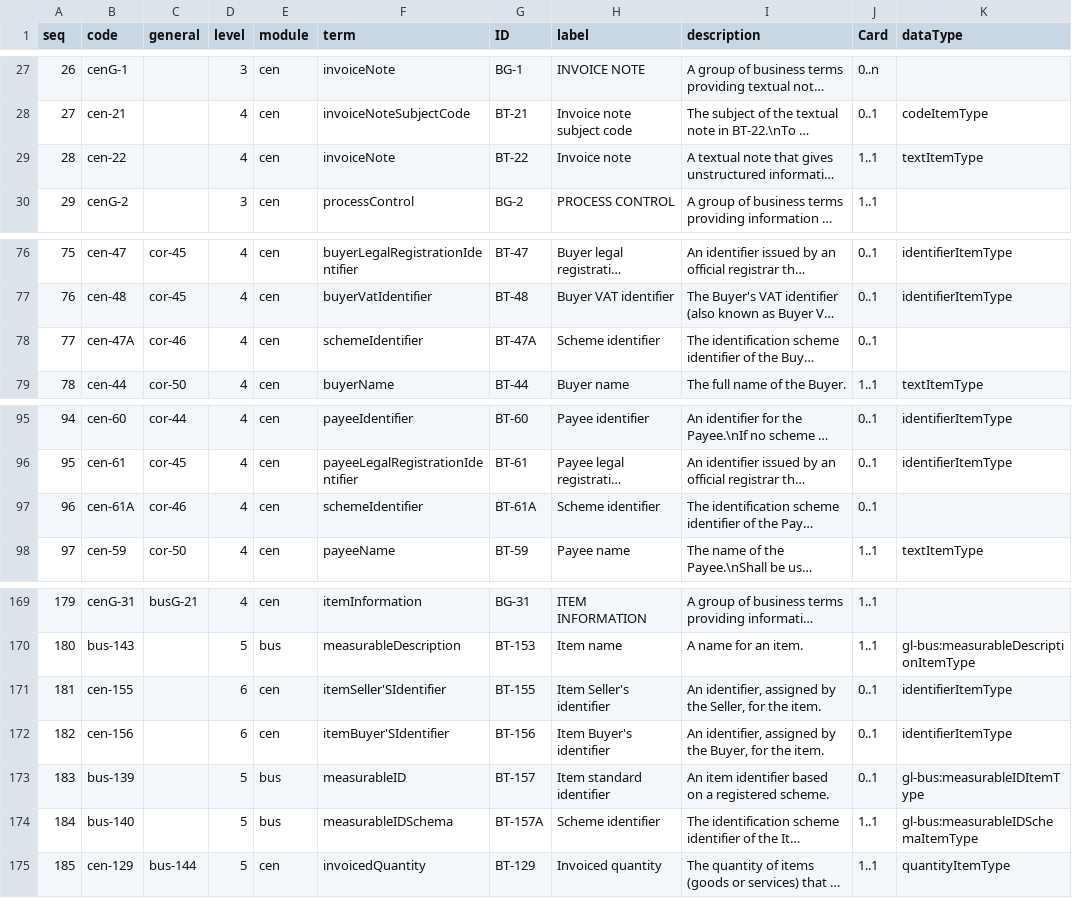
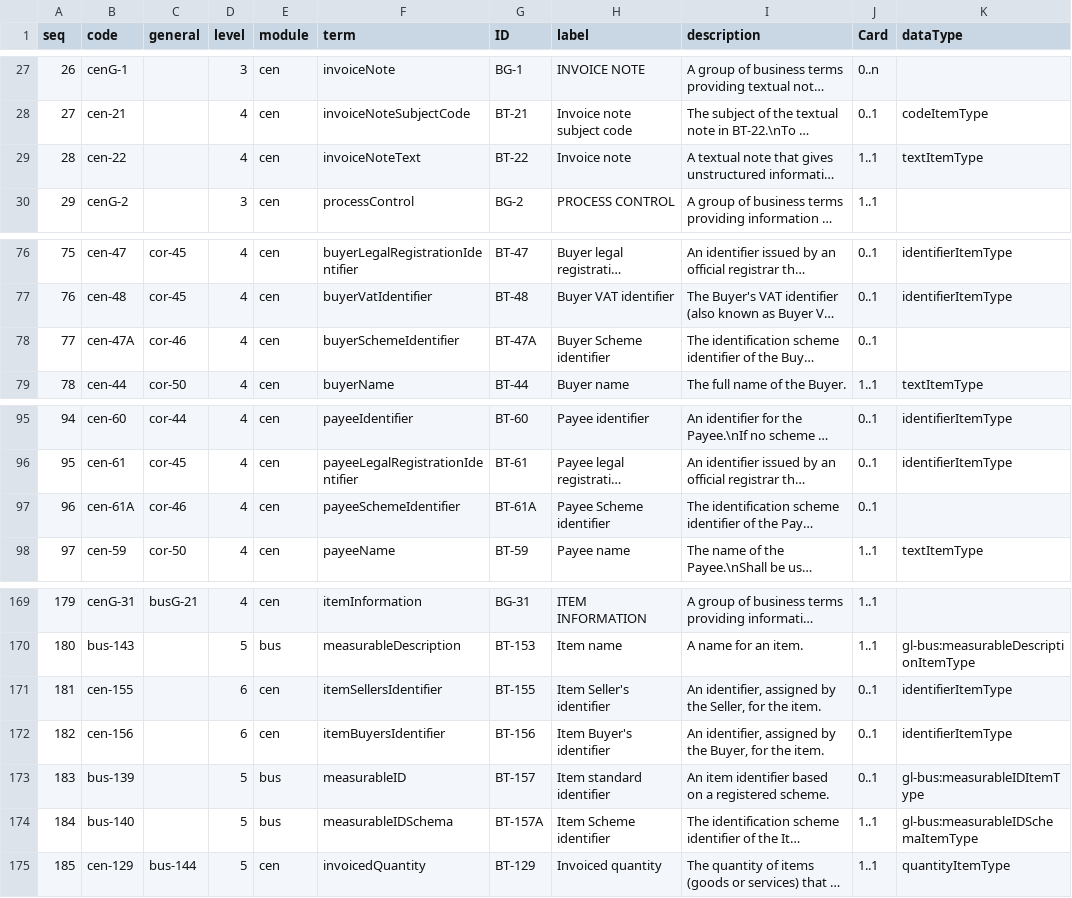
Before and after one commit to pontsoleil/EIPA, a TSV file: データ検証/EIPA/xBRL/gl/source/cen.tsv, drawn as a sheet; only a part is shown, gaps mark what is left out; long unchanged cells end in …; the diff names each change by its address in the sheet, - before the commit and + after, or states it on an @@ line.

```diff
--- a/データ検証/EIPA/xBRL/gl/source/cen.tsv
+++ b/データ検証/EIPA/xBRL/gl/source/cen.tsv
-F29 (term): invoiceNote
+F29 (term): invoiceNoteText
-F78 (term): schemeIdentifier
+F78 (term): buyerSchemeIdentifier
-H78 (label): Scheme identifier
+H78 (label): Buyer Scheme identifier
-F97 (term): schemeIdentifier
+F97 (term): payeeSchemeIdentifier
-H97 (label): Scheme identifier
+H97 (label): Payee Scheme identifier
-F171 (term): itemSeller'SIdentifier
+F171 (term): itemSellersIdentifier
-F172 (term): itemBuyer'SIdentifier
+F172 (term): itemBuyersIdentifier
-H174 (label): Scheme identifier
+H174 (label): Item Scheme identifier
```
Also changed, not shown: 6 other files.
